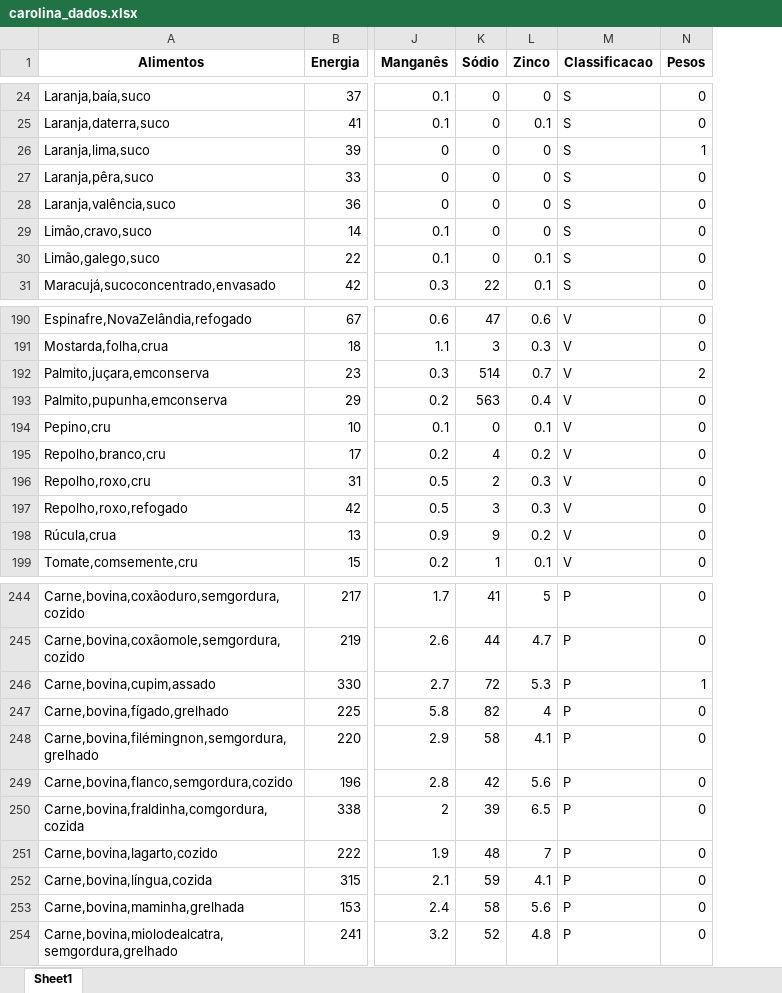
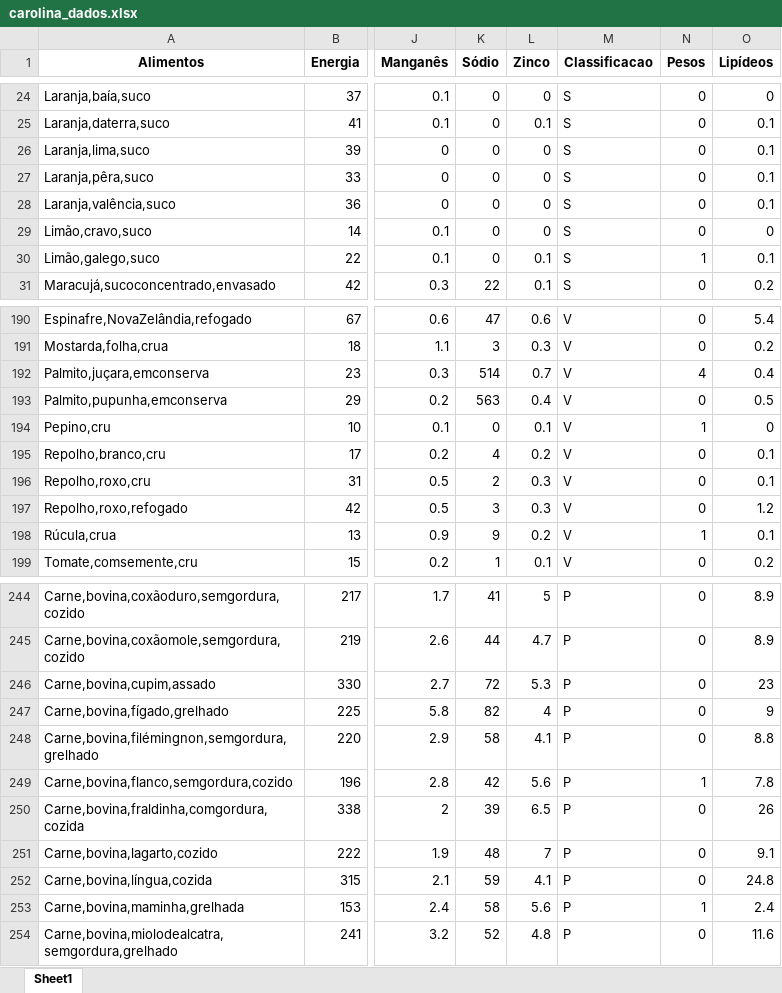
Before and after one commit to Thiagofs1211/Dieta_Python, an Excel workbook: carolina_dados.xlsx, sheet Sheet1, drawn as a sheet; only a part is shown, gaps mark what is left out; values as stored, in another font and other column widths than the file's, no borders; the diff covers the shown part only; the diff names each change by its address in the sheet, - before the commit and + after, or states it on an @@ line.

Commit message:
Ajuste dos pesos e adicionando lipideos

```diff
--- a/carolina_dados.xlsx (sheet Sheet1)
+++ b/carolina_dados.xlsx (sheet Sheet1)
+column O (Lipídeos), rows 24-31: 0 | 0.1 | 0.1 | 0.1 | 0.1 | 0 | 0.1 | 0.2; rows 190-199: 5.4 | 0.2 | 0.4 | 0.5 | 0 | 0.1 | 0.1 | 1.2 | 0.1 | 0.2; rows 244-254: 8.9 | 8.9 | 23 | 9 | 8.8 | 7.8 | 26 | 9.1 | 24.8 | 2.4 | 11.6
-N26 (Pesos): 1
+N26 (Pesos): 0
-N30 (Pesos): 0
+N30 (Pesos): 1
-N192 (Pesos): 2
+N192 (Pesos): 4
-N194 (Pesos): 0
+N194 (Pesos): 1
-N198 (Pesos): 0
+N198 (Pesos): 1
-N246 (Pesos): 1
+N246 (Pesos): 0
-N249 (Pesos): 0
+N249 (Pesos): 1
-N253 (Pesos): 0
+N253 (Pesos): 1
```
Also changed, not shown: 20 edited cells elsewhere in this sheet, 1 other file.
